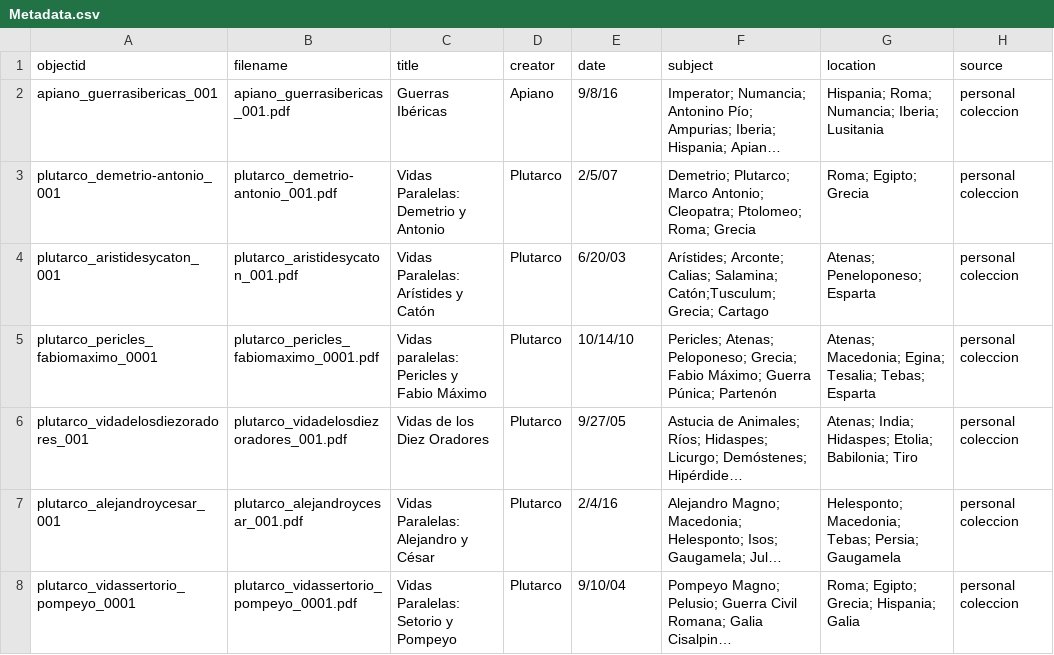
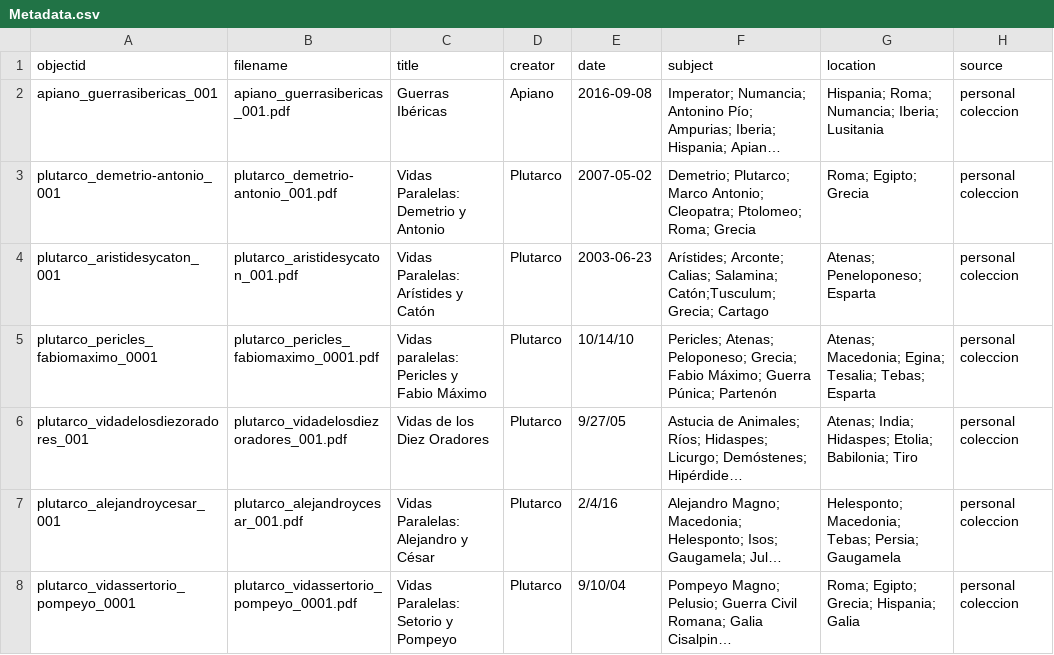
Before and after one commit to ElioSilva/ElioSilva-First-Century-Roman-Collecction--, a CSV file: _data/Metadata.csv, drawn as a sheet; only a part is shown; long unchanged cells end in …; the diff names each change by its address in the sheet, - before the commit and + after, or states it on an @@ line.

Commit message:
Update Metadata.csv

```diff
--- a/_data/Metadata.csv
+++ b/_data/Metadata.csv
-E2 (date): 9/8/16
+E2 (date): 2016-09-08
-E3 (date): 2/5/07
+E3 (date): 2007-05-02
-E4 (date): 6/20/03
+E4 (date): 2003-06-23
```
